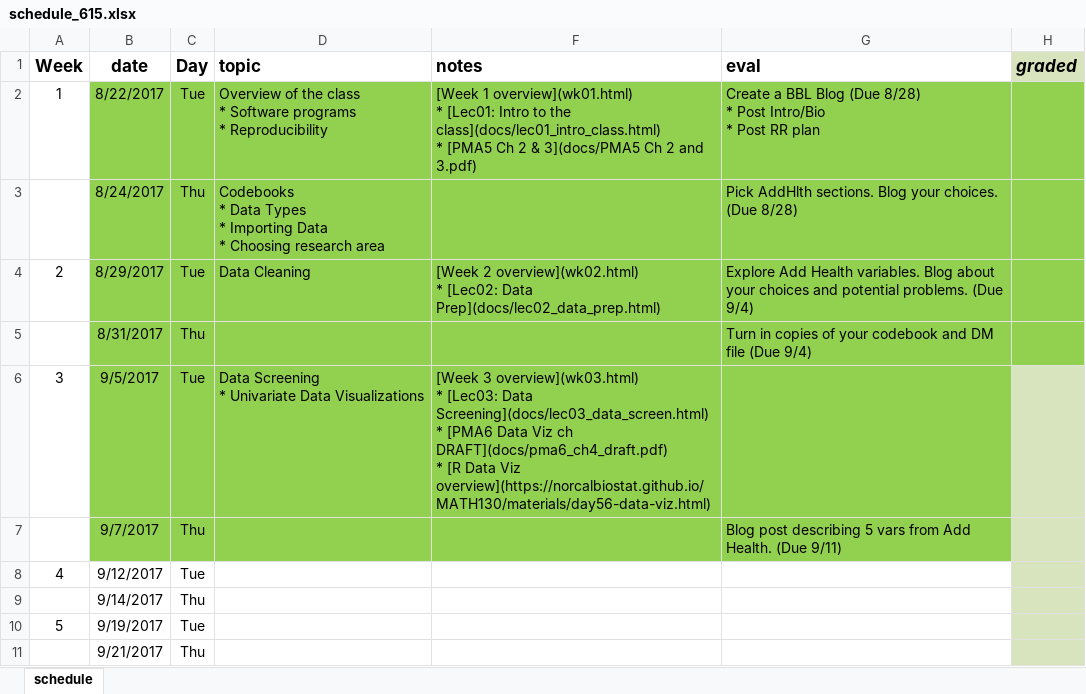
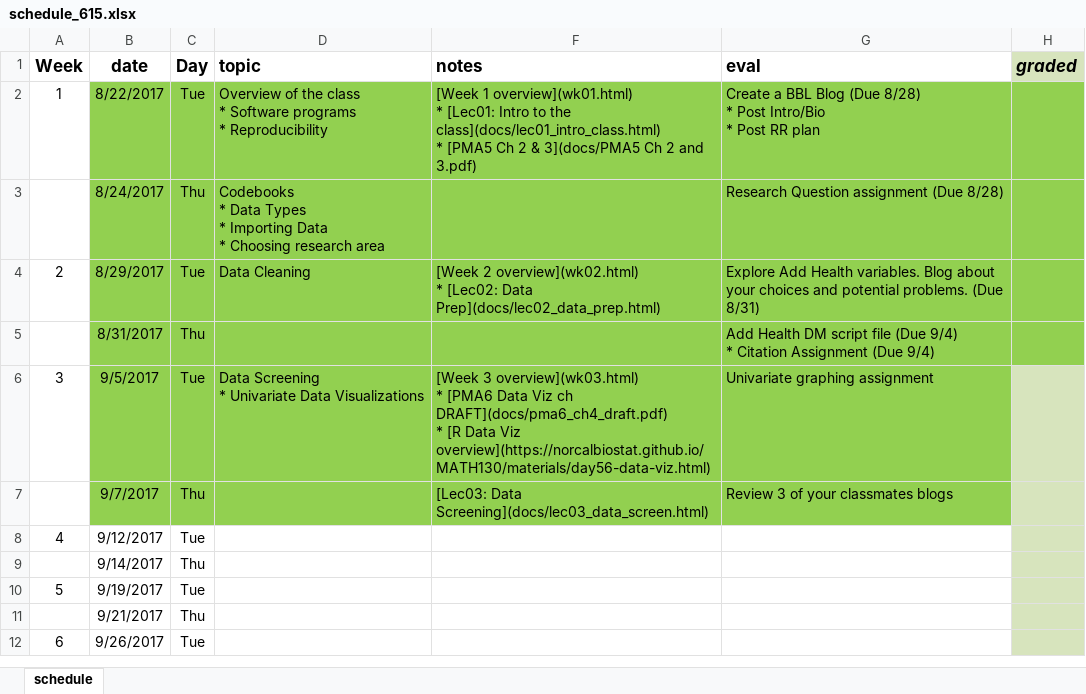
Before and after one commit to norcalbiostat/MATH615_F19_old, an Excel workbook: schedule_615.xlsx, sheet schedule, drawn as a sheet; only a part is shown; the shorter side is filled out with more unchanged rows; values as stored, in another font and other column widths than the file's, no borders; ↵ is a line break in a cell; the diff names each change by its address in the sheet, - before the commit and + after, or states it on an @@ line.

```diff
--- a/schedule_615.xlsx (sheet schedule)
+++ b/schedule_615.xlsx (sheet schedule)
-G3 (eval): Pick AddHlth sections. Blog your choices. (Due 8/28)
+G3 (eval): Research Question assignment (Due 8/28)
-G4 (eval): …problems. (Due 9/4)
+G4 (eval): …problems. (Due 8/31)
-G5 (eval): Turn in copies of your codebook and DM file (Due 9/4)
+G5 (eval): Add Health DM script file (Due 9/4) ↵ * Citation Assignment (Due 9/4)
-F6 (notes): …overview](wk03.html) ↵ * [Lec03: Data Screening](docs/lec03_data_screen.html) ↵ * [PMA6 Data…
+F6 (notes): …overview](wk03.html) ↵ * [PMA6 Data…
-G6 (eval): (empty)
+G6 (eval): Univariate graphing assignment
-F7 (notes): (empty)
+F7 (notes): [Lec03: Data Screening](docs/lec03_data_screen.html)
-G7 (eval): Blog post describing 5 vars from Add Health. (Due 9/11)
+G7 (eval): Review 3 of your classmates blogs
```
Also changed, not shown: 43 other files.
